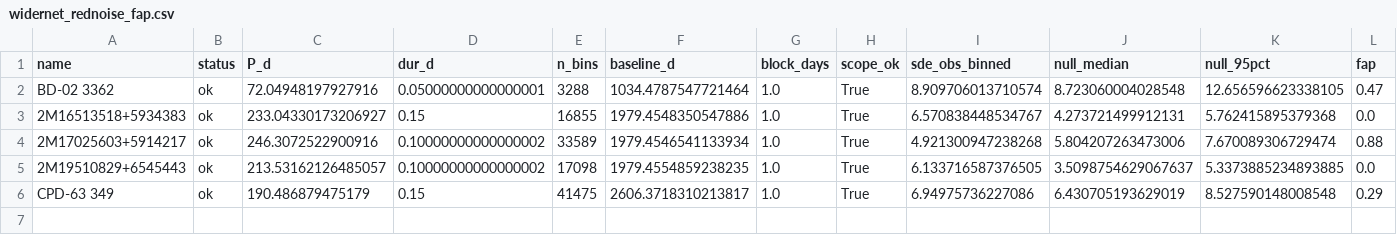
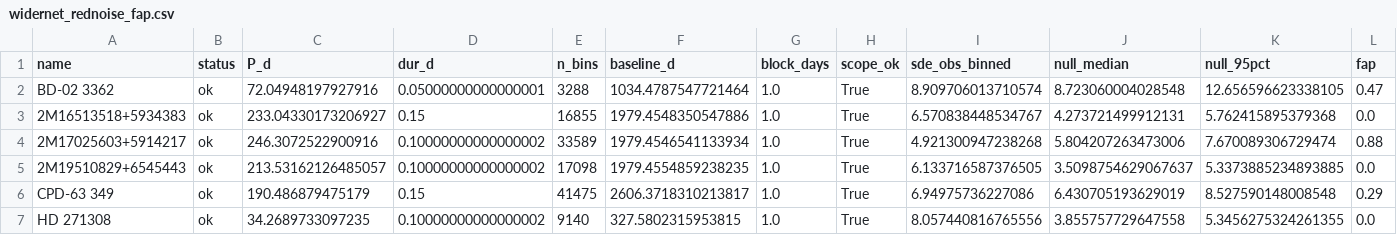
Before and after one commit to Raynergy-svg/ccr-coherent-capture-theory, a CSV file: widernet_rednoise_fap.csv, drawn as a sheet; only a part is shown; rows hold the shown columns only; the diff names each change by its address in the sheet, - before the commit and + after, or states it on an @@ line.

```diff
--- a/widernet_rednoise_fap.csv
+++ b/widernet_rednoise_fap.csv
+row 7: HD 271308 | ok | 34.2689733097235 | 0.10000000000000002 | 9140 | 327.5802315953815 | 1.0 | True | 8.057440816765556 | 3.855757729647558 | 5.3456275324261355 | 0.0
```
Also changed, not shown: 2 other files.
